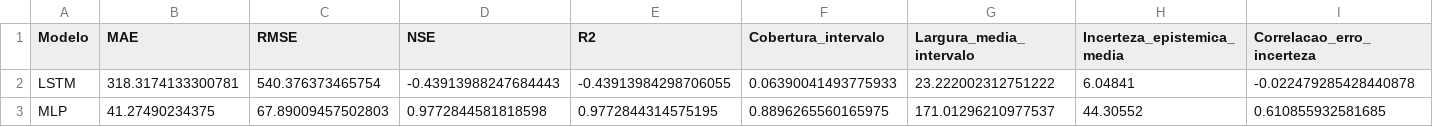
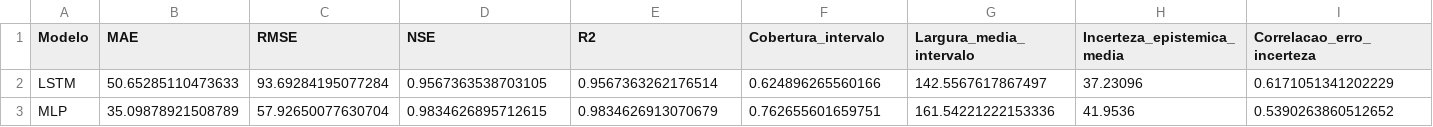
Before and after one commit to stefanoaguaesolo-debug/hydrouai-ia-2026_2, a CSV file: 02_Aulas/Aula04/resultados_lstm_incerteza/comparacao_lstm_mlp.csv, drawn as a sheet.

```diff
--- a/02_Aulas/Aula04/resultados_lstm_incerteza/comparacao_lstm_mlp.csv
+++ b/02_Aulas/Aula04/resultados_lstm_incerteza/comparacao_lstm_mlp.csv
@@ -1,3 +1,3 @@
 Modelo,MAE,RMSE,NSE,R2,Cobertura_intervalo,Largura_media_intervalo,Incerteza_epistemica_media,Correlacao_erro_incerteza
-LSTM,318.3174133300781,540.376373465754,-0.43913988247684443,-0.43913984298706055,0.06390041493775933,23.222002312751222,6.04841,-0.022479285428440878
-MLP,41.27490234375,67.89009457502803,0.9772844581818598,0.9772844314575195,0.8896265560165975,171.01296210977537,44.30552,0.610855932581685
+LSTM,50.65285110473633,93.69284195077284,0.9567363538703105,0.9567363262176514,0.624896265560166,142.5567617867497,37.23096,0.6171051341202229
+MLP,35.09878921508789,57.92650077630704,0.9834626895712615,0.9834626913070679,0.762655601659751,161.54221222153336,41.9536,0.5390263860512652
```
Also changed, not shown: 10 other files.
